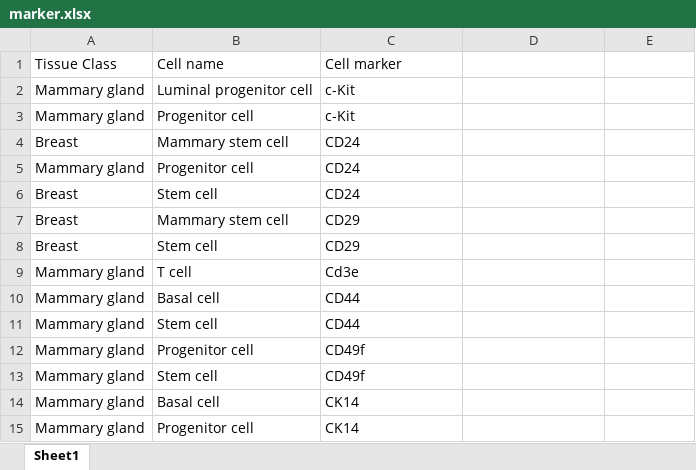
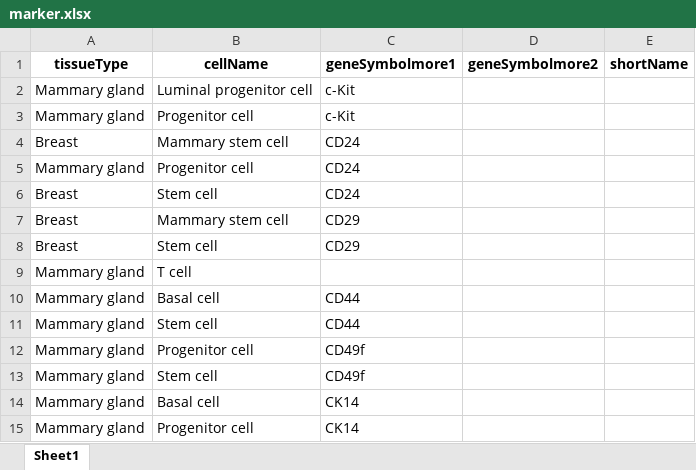
Before and after one commit to dulloa-beep/spatial_transcriptome_proj, an Excel workbook: marker.xlsx, sheet Sheet1, drawn as a sheet; only a part is shown; values as stored, in another font and other column widths than the file's, no borders; removed rows and columns are numbered as before the commit, all else as after; the diff names each change by its address in the sheet, - before the commit and + after, or states it on an @@ line.

Commit message:
Add files via upload

```diff
--- a/marker.xlsx (sheet Sheet1)
+++ b/marker.xlsx (sheet Sheet1)
-row 1: Tissue Class | Cell name | Cell marker
+row 1: tissueType | cellName | geneSymbolmore1 | geneSymbolmore2 | shortName
-C9: Cd3e
+C9: (empty)
```
